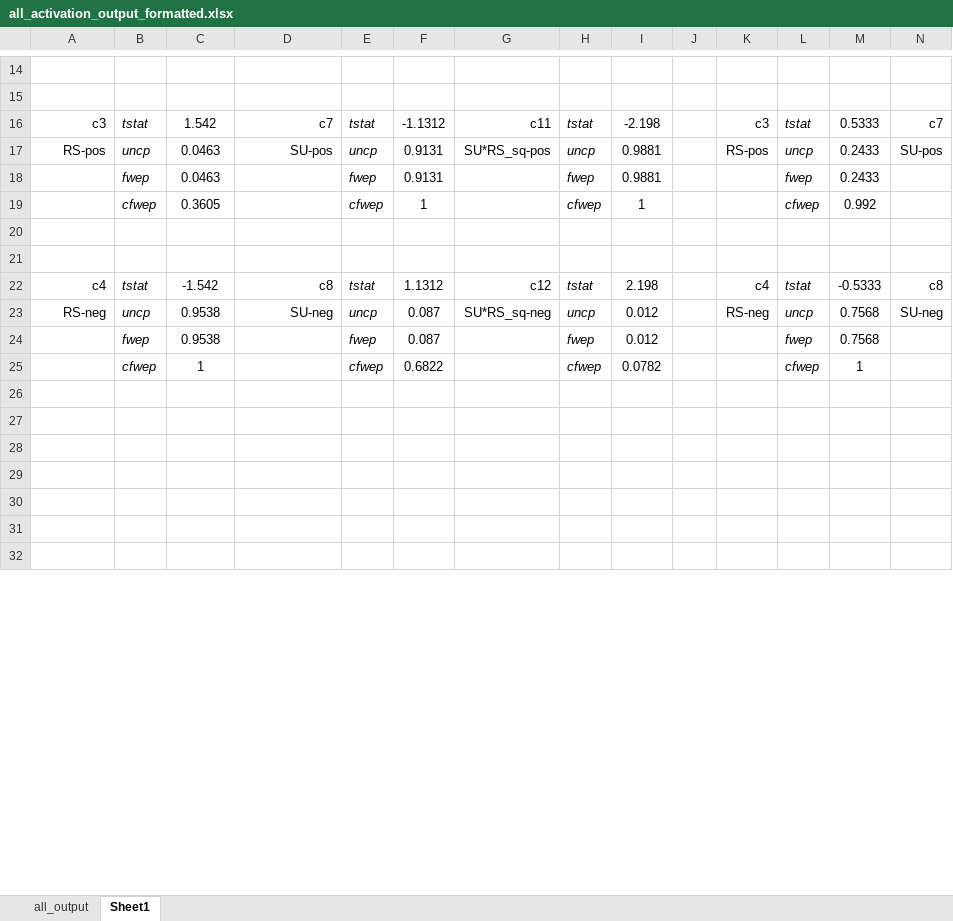
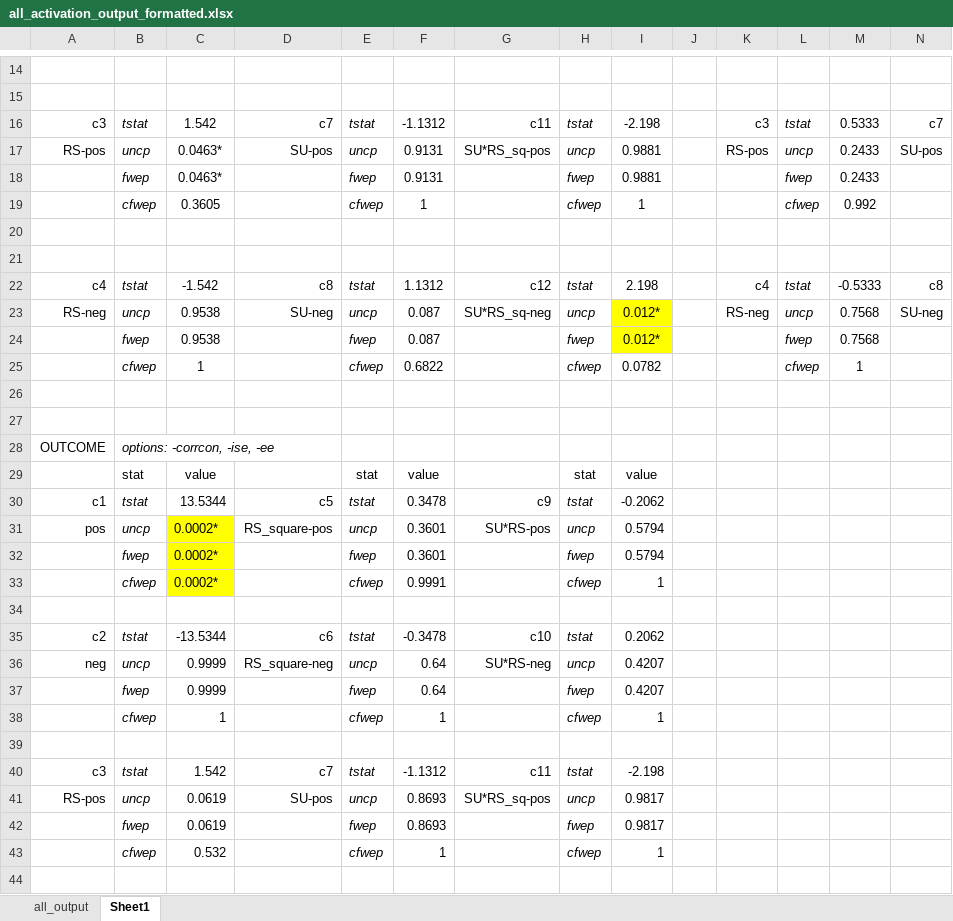
Before and after one commit to DVS-Lab/istart-socdoors, an Excel workbook: derivatives/palm_data/all_activation_output_formatted.xlsx, sheet Sheet1, drawn as a sheet; only a part is shown, gaps mark what is left out; the shorter side is filled out with more unchanged rows; values as stored, in another font and other column widths than the file's, no borders; rows hold the shown columns only; the diff covers the shown part only; the diff names each change by its address in the sheet, - before the commit and + after, or states it on an @@ line.

```diff
--- a/derivatives/palm_data/all_activation_output_formatted.xlsx (sheet Sheet1)
+++ b/derivatives/palm_data/all_activation_output_formatted.xlsx (sheet Sheet1)
-C17:C18: 0.0463
+C17:C18: 0.0463*
-I23:I24: 0.012
+I23:I24: 0.012*
-I23:I24 fill: none
+I23:I24 fill: #FFFF00
+row 26: (empty)
+row 27: (empty)
+row 28: OUTCOME | options: -corrcon, -ise, -ee
+row 29:  | stat | value |  | stat | value |  | stat | value
+row 30: c1 | tstat | 13.5344 | c5 | tstat | 0.3478 | c9 | tstat | -0.2062
+row 31: pos | uncp | 0.0002* | RS_square-pos | uncp | 0.3601 | SU*RS-pos | uncp | 0.5794
+row 32:  | fwep | 0.0002* |  | fwep | 0.3601 |  | fwep | 0.5794
+row 33:  | cfwep | 0.0002* |  | cfwep | 0.9991 |  | cfwep | 1
+row 34: (empty)
+row 35: c2 | tstat | -13.5344 | c6 | tstat | -0.3478 | c10 | tstat | 0.2062
+row 36: neg | uncp | 0.9999 | RS_square-neg | uncp | 0.64 | SU*RS-neg | uncp | 0.4207
+row 37:  | fwep | 0.9999 |  | fwep | 0.64 |  | fwep | 0.4207
+row 38:  | cfwep | 1 |  | cfwep | 1 |  | cfwep | 1
+row 39: (empty)
+row 40: c3 | tstat | 1.542 | c7 | tstat | -1.1312 | c11 | tstat | -2.198
+row 41: RS-pos | uncp | 0.0619 | SU-pos | uncp | 0.8693 | SU*RS_sq-pos | uncp | 0.9817
+row 42:  | fwep | 0.0619 |  | fwep | 0.8693 |  | fwep | 0.9817
+row 43:  | cfwep | 0.532 |  | cfwep | 1 |  | cfwep | 1
+row 44: (empty)
```
Also changed, not shown: 18 added rows, 37 removed rows, 34 edited cells and cell formats elsewhere in this sheet, 5 other files.
